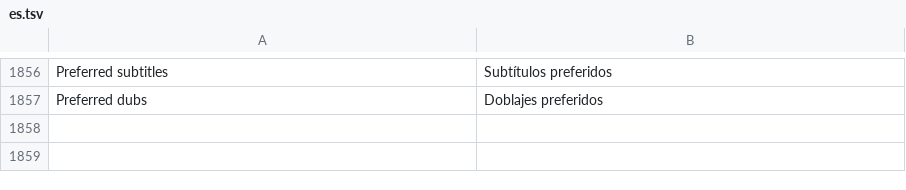
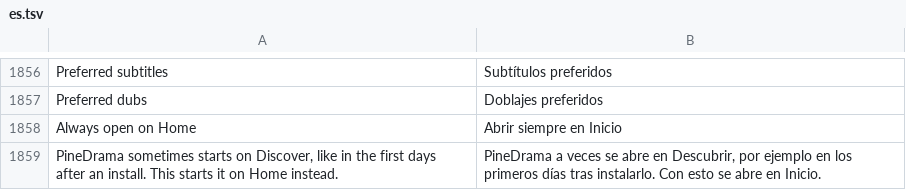
Before and after one commit to SysAdminDoc/HushPine, a TSV file: extensions/pinedrama/src/main/l10n/es.tsv, drawn as a sheet; only a part is shown, gaps mark what is left out.

```diff
--- a/extensions/pinedrama/src/main/l10n/es.tsv
+++ b/extensions/pinedrama/src/main/l10n/es.tsv
@@ -1857 +1857,3 @@ Preferred subtitles	Subtítulos preferidos
 Preferred dubs	Doblajes preferidos
+Always open on Home	Abrir siempre en Inicio
+PineDrama sometimes starts on Discover, like in the first days after an install. This starts it on Home instead.	PineDrama a veces se abre en Descubrir, por ejemplo en los primeros días tras instalarlo. Con esto se abre en Inicio.
```
Also changed, not shown: extensions/pinedrama/src/main/l10n/az.tsv, extensions/pinedrama/src/main/l10n/de.tsv, 29 other files.
